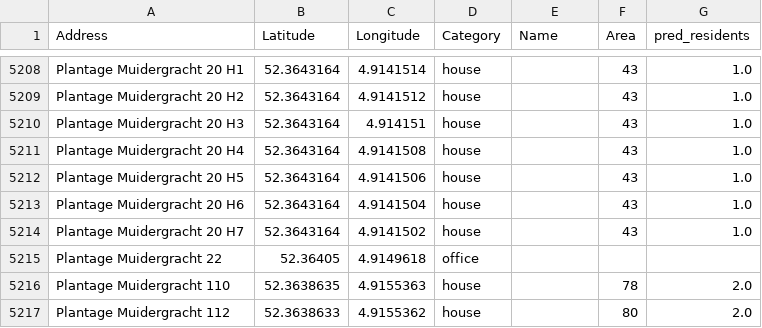
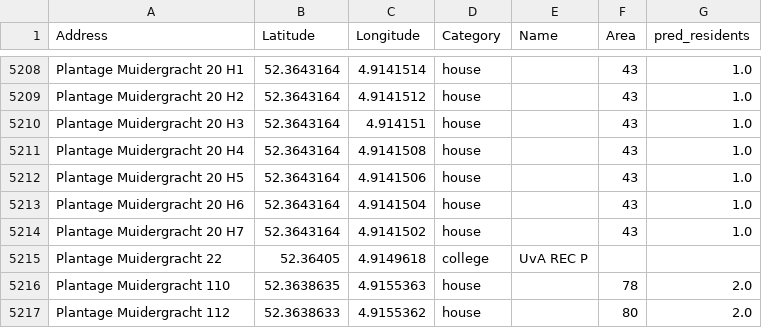
Before and after one commit to dJonaitis/roetersstraat, a CSV file: coordinates/scraped_addresses.csv, drawn as a sheet; only a part is shown, gaps mark what is left out.

Commit message:
Added REC P

```diff
--- a/coordinates/scraped_addresses.csv
+++ b/coordinates/scraped_addresses.csv
@@ -5214,3 +5214,3 @@ Plantage Muidergracht 20 H6,52.3643164,4.9141504,house,,43,1.0
 Plantage Muidergracht 20 H7,52.3643164,4.9141502,house,,43,1.0
-Plantage Muidergracht 22,52.36405,4.9149618,office,,,
+Plantage Muidergracht 22,52.36405,4.9149618,college,UvA REC P,,
 Plantage Muidergracht 110,52.3638635,4.9155363,house,,78,2.0
```
